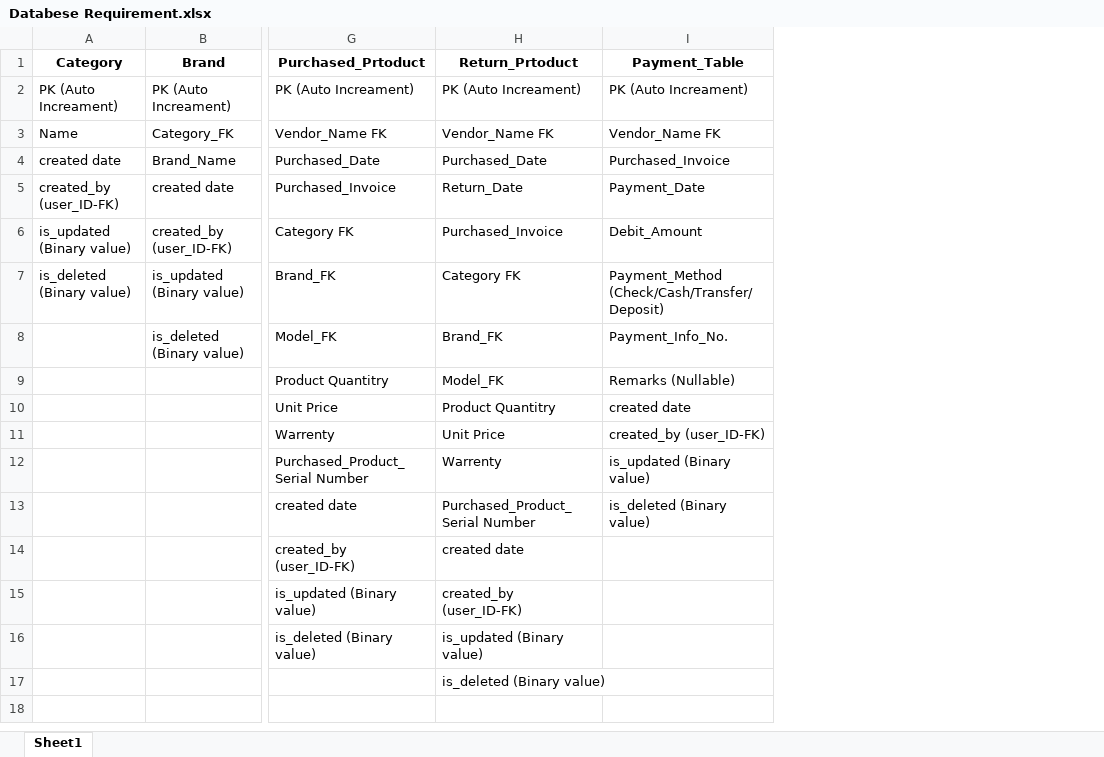
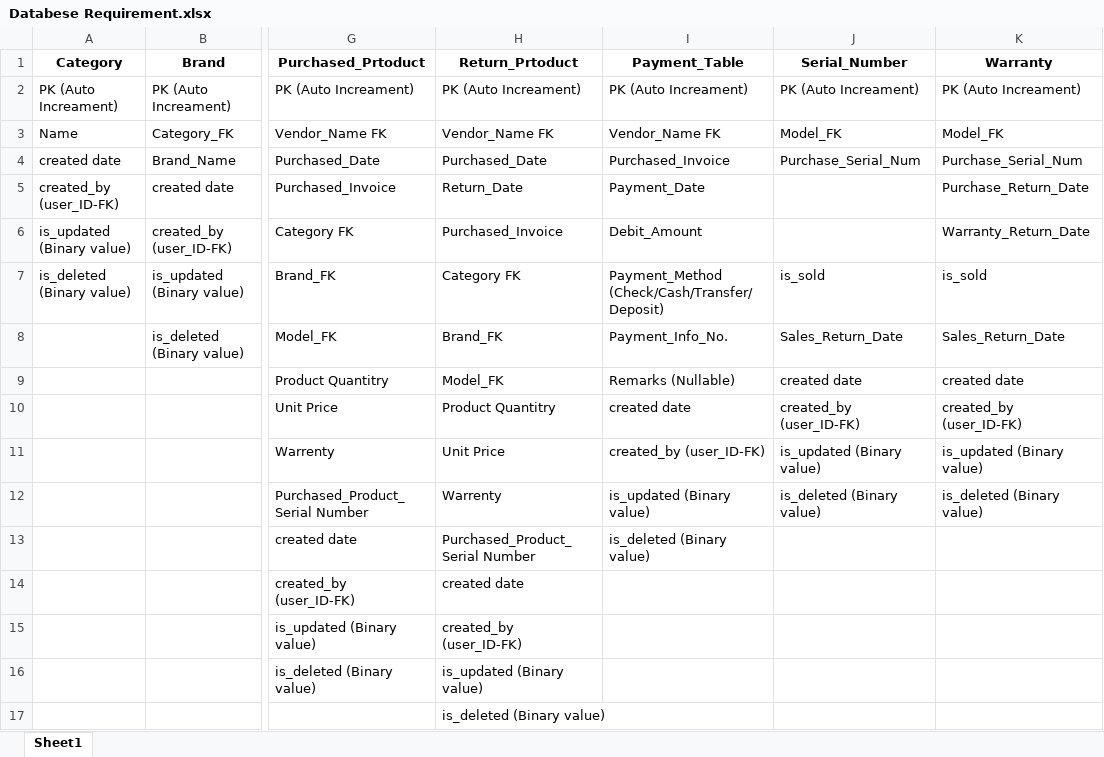
Before and after one commit to Shahduzzaman/Asset_Management_System, an Excel workbook: Documents/Databese Requirement.xlsx, sheet Sheet1, drawn as a sheet; only a part is shown, gaps mark what is left out; values as stored, in another font and other column widths than the file's, no borders; the diff names each change by its address in the sheet, - before the commit and + after, or states it on an @@ line.

Commit message:
Update Databese Requirement.xlsx

```diff
--- a/Documents/Databese Requirement.xlsx (sheet Sheet1)
+++ b/Documents/Databese Requirement.xlsx (sheet Sheet1)
+column J (Serial_Number), rows 2-12: PK (Auto Increament) | Model_FK | Purchase_Serial_Num |  |  | is_sold | Sales_Return_Date | created date | created_by (user_ID-FK) | is_updated (Binary value) | is_deleted (Binary value)
+column K (Warranty), rows 2-12: PK (Auto Increament) | Model_FK | Purchase_Serial_Num | Purchase_Return_Date | Warranty_Return_Date | is_sold | Sales_Return_Date | created date | created_by (user_ID-FK) | is_updated (Binary value) | is_deleted (Binary value)
```
